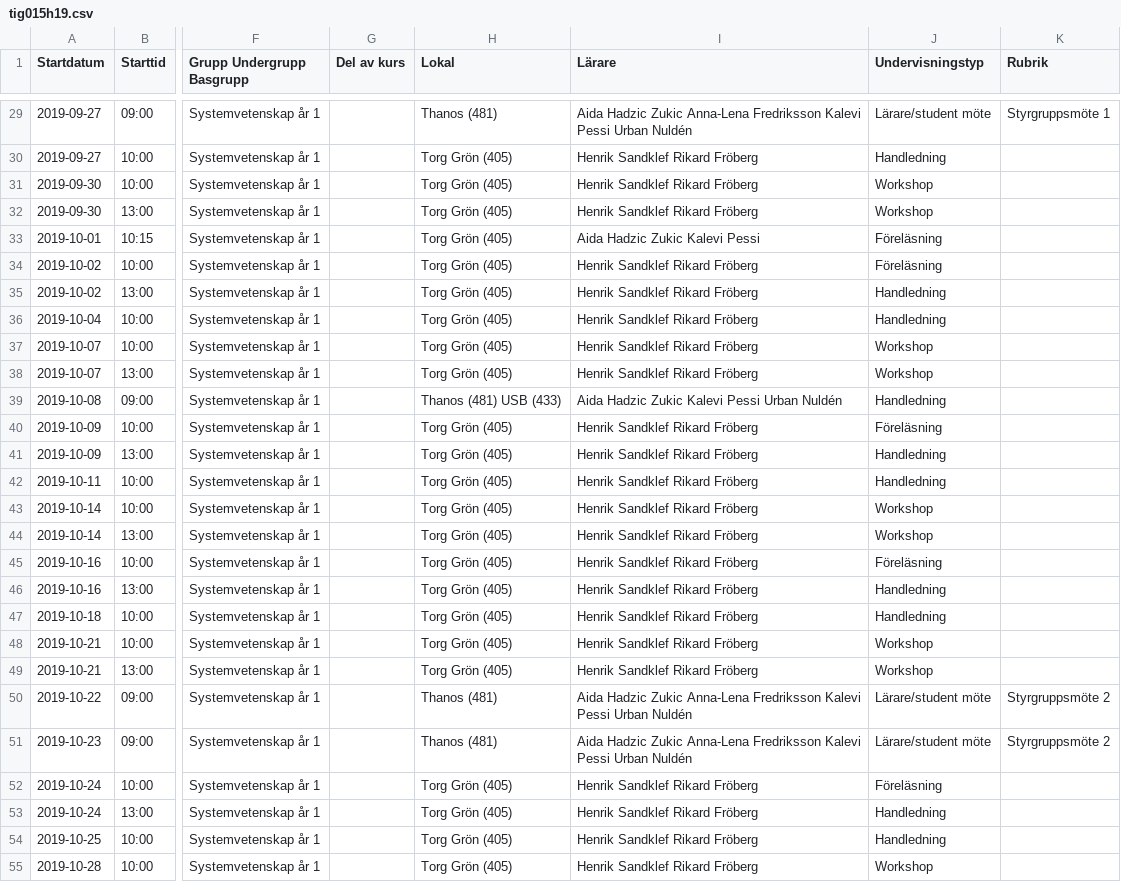
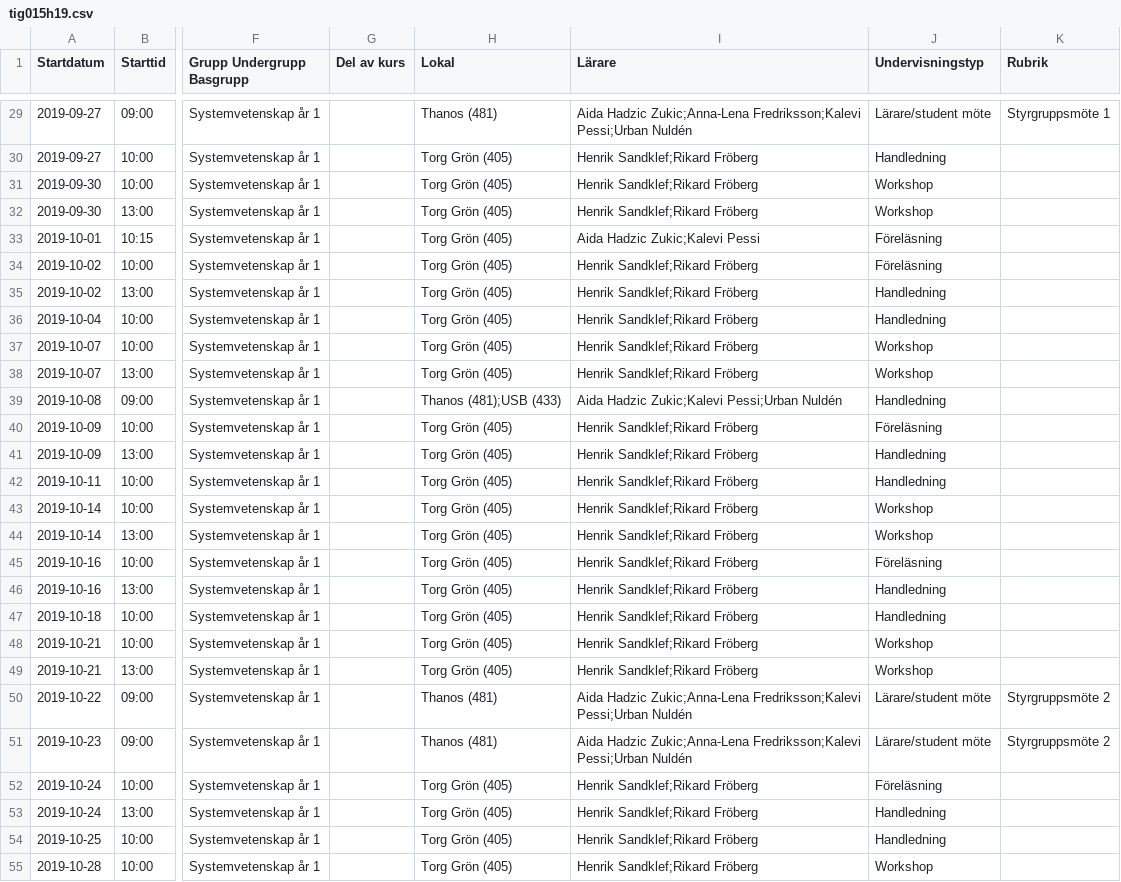
Before and after one commit to progund/databases-introduction, a CSV file: scraping-data/examples/teaching/tig015h19.csv, drawn as a sheet; only a part is shown, gaps mark what is left out; the diff covers the shown part only; the diff names each change by its address in the sheet, - before the commit and + after, or states it on an @@ line.

```diff
--- a/scraping-data/examples/teaching/tig015h19.csv
+++ b/scraping-data/examples/teaching/tig015h19.csv
-I29 (Lärare): Aida Hadzic Zukic Anna-Lena Fredriksson Kalevi Pessi Urban Nuldén
+I29 (Lärare): Aida Hadzic Zukic;Anna-Lena Fredriksson;Kalevi Pessi;Urban Nuldén
-I30:I32 (Lärare): Henrik Sandklef Rikard Fröberg
+I30:I32 (Lärare): Henrik Sandklef;Rikard Fröberg
-I33 (Lärare): Aida Hadzic Zukic Kalevi Pessi
+I33 (Lärare): Aida Hadzic Zukic;Kalevi Pessi
-I34:I38 (Lärare): Henrik Sandklef Rikard Fröberg
+I34:I38 (Lärare): Henrik Sandklef;Rikard Fröberg
-H39 (Lokal): Thanos (481) USB (433)
+H39 (Lokal): Thanos (481);USB (433)
-I39 (Lärare): Aida Hadzic Zukic Kalevi Pessi Urban Nuldén
+I39 (Lärare): Aida Hadzic Zukic;Kalevi Pessi;Urban Nuldén
-I40:I49 (Lärare): Henrik Sandklef Rikard Fröberg
+I40:I49 (Lärare): Henrik Sandklef;Rikard Fröberg
-I50:I51 (Lärare): Aida Hadzic Zukic Anna-Lena Fredriksson Kalevi Pessi Urban Nuldén
+I50:I51 (Lärare): Aida Hadzic Zukic;Anna-Lena Fredriksson;Kalevi Pessi;Urban Nuldén
-I52:I55 (Lärare): Henrik Sandklef Rikard Fröberg
+I52:I55 (Lärare): Henrik Sandklef;Rikard Fröberg
```
Also changed, not shown: 33 edited cells elsewhere in this file.
